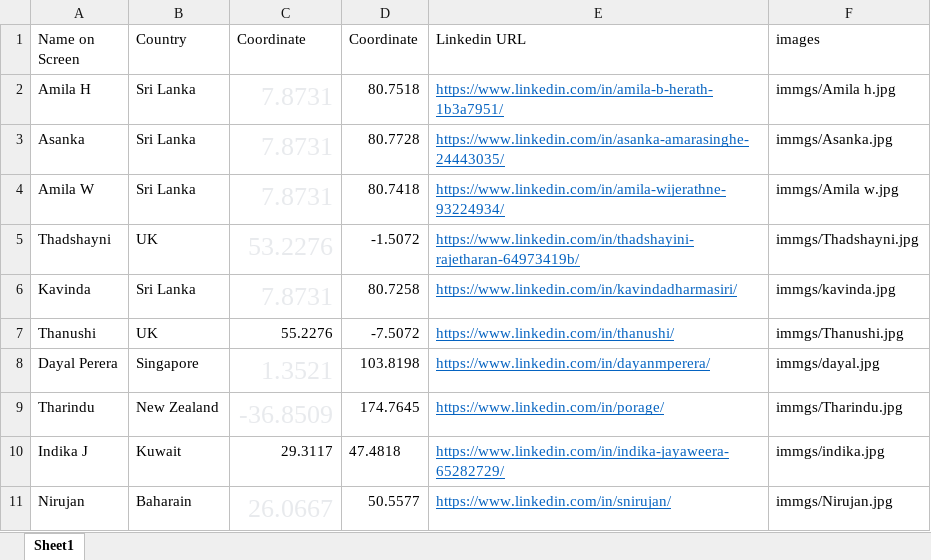
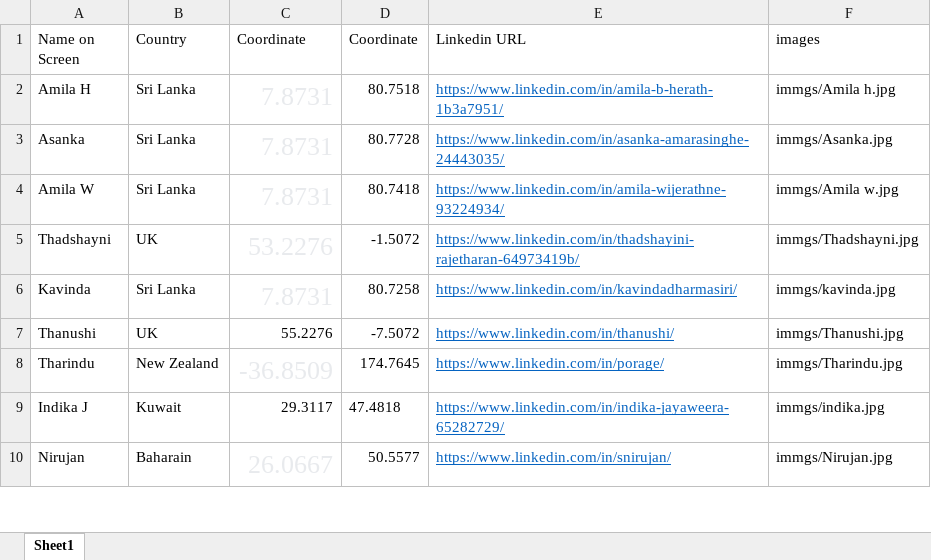
Before and after one commit to dinuka125/Alumni-Locator, an Excel workbook: New Microsoft Excel Worksheet.xlsx, sheet Sheet1, drawn as a sheet; only a part is shown; values as stored, in another font and other column widths than the file's, no borders; the diff names each change by its address in the sheet, - before the commit and + after, or states it on an @@ line.

```diff
--- a/New Microsoft Excel Worksheet.xlsx (sheet Sheet1)
+++ b/New Microsoft Excel Worksheet.xlsx (sheet Sheet1)
-row 8: Dayal Perera | Singapore | 1.3521 | 103.8198 | https://www.linkedin.com/in/dayanmperera/ | immgs/dayal.jpg
```
Also changed, not shown: 1 other file.
